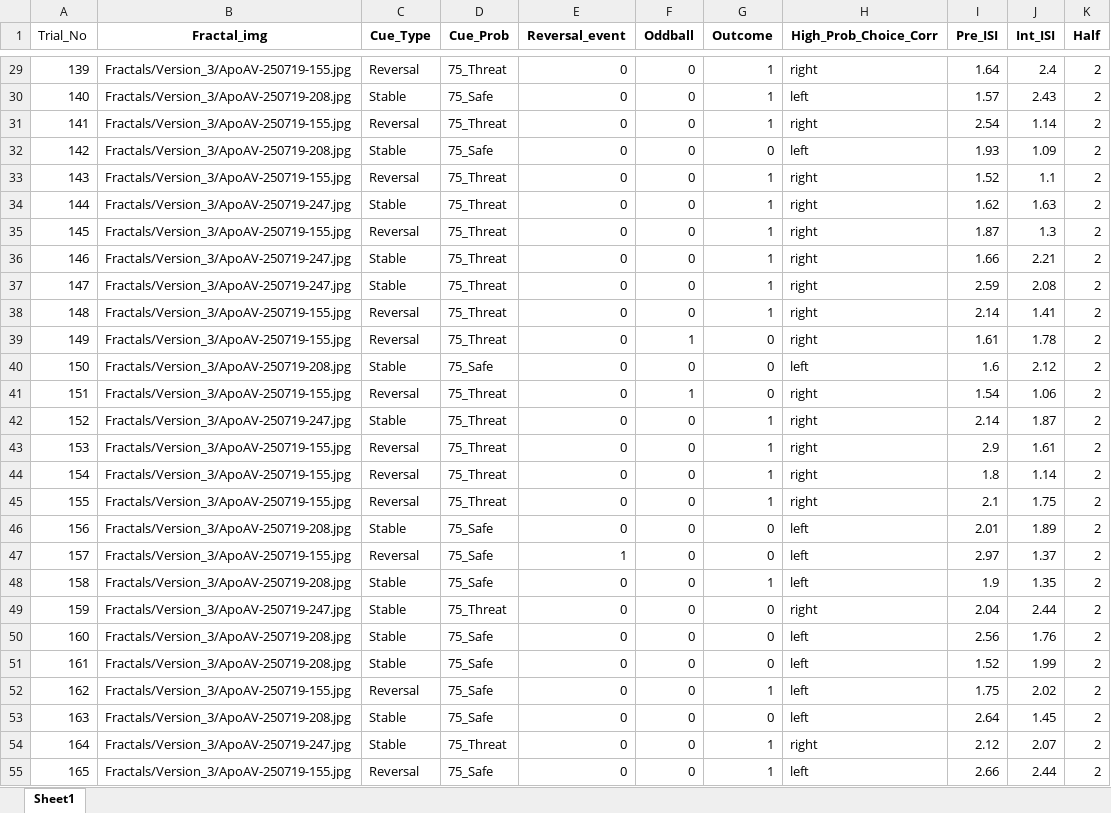
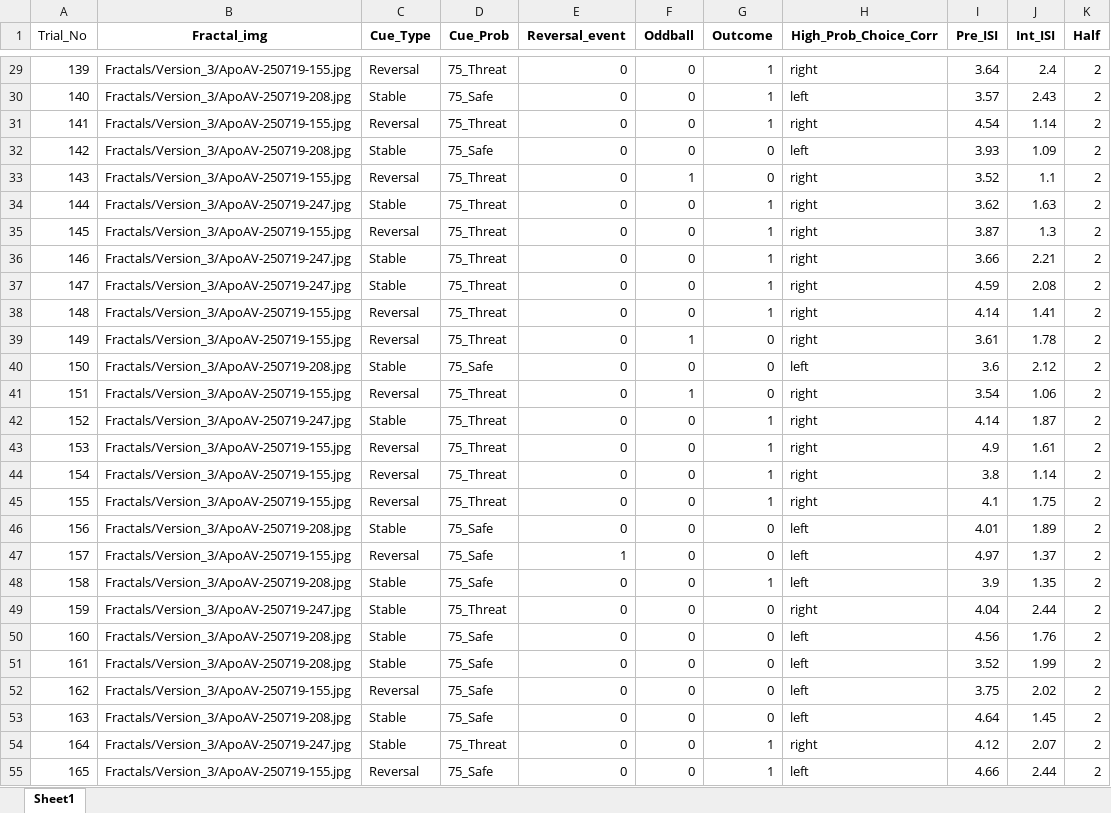
Before and after one commit to mjcolwell/pavlovian_aversive_learning_task, an Excel workbook: Conditions/Version_3/PAL_Deterministic Schedule_V3_H2.xlsx, sheet Sheet1, drawn as a sheet; only a part is shown, gaps mark what is left out; values as stored, in another font and other column widths than the file's, no borders; the diff covers the shown part only; the diff names each change by its address in the sheet, - before the commit and + after, or states it on an @@ line.

```diff
--- a/Conditions/Version_3/PAL_Deterministic Schedule_V3_H2.xlsx (sheet Sheet1)
+++ b/Conditions/Version_3/PAL_Deterministic Schedule_V3_H2.xlsx (sheet Sheet1)
-I29 (Pre_ISI): 1.64
+I29 (Pre_ISI): 3.64
-I30 (Pre_ISI): 1.57
+I30 (Pre_ISI): 3.57
-I31 (Pre_ISI): 2.54
+I31 (Pre_ISI): 4.54
-I32 (Pre_ISI): 1.93
+I32 (Pre_ISI): 3.93
-F33 (Oddball): 0
+F33 (Oddball): 1
-G33 (Outcome): 1
+G33 (Outcome): 0
-I33 (Pre_ISI): 1.52
+I33 (Pre_ISI): 3.52
-I34 (Pre_ISI): 1.62
+I34 (Pre_ISI): 3.62
-I35 (Pre_ISI): 1.87
+I35 (Pre_ISI): 3.87
-I36 (Pre_ISI): 1.66
+I36 (Pre_ISI): 3.66
-I37 (Pre_ISI): 2.59
+I37 (Pre_ISI): 4.59
-I38 (Pre_ISI): 2.14
+I38 (Pre_ISI): 4.14
-I39 (Pre_ISI): 1.61
+I39 (Pre_ISI): 3.61
-I40 (Pre_ISI): 1.6
+I40 (Pre_ISI): 3.6
-I41 (Pre_ISI): 1.54
+I41 (Pre_ISI): 3.54
-I42 (Pre_ISI): 2.14
+I42 (Pre_ISI): 4.14
-I43 (Pre_ISI): 2.9
+I43 (Pre_ISI): 4.9
-I44 (Pre_ISI): 1.8
+I44 (Pre_ISI): 3.8
-I45 (Pre_ISI): 2.1
+I45 (Pre_ISI): 4.1
-I46 (Pre_ISI): 2.01
+I46 (Pre_ISI): 4.01
-I47 (Pre_ISI): 2.97
+I47 (Pre_ISI): 4.97
-I48 (Pre_ISI): 1.9
+I48 (Pre_ISI): 3.9
-I49 (Pre_ISI): 2.04
+I49 (Pre_ISI): 4.04
-I50 (Pre_ISI): 2.56
+I50 (Pre_ISI): 4.56
-I51 (Pre_ISI): 1.52
+I51 (Pre_ISI): 3.52
-G52 (Outcome): 1
+G52 (Outcome): 0
-I52 (Pre_ISI): 1.75
+I52 (Pre_ISI): 3.75
-I53 (Pre_ISI): 2.64
+I53 (Pre_ISI): 4.64
-I54 (Pre_ISI): 2.12
+I54 (Pre_ISI): 4.12
-I55 (Pre_ISI): 2.66
+I55 (Pre_ISI): 4.66
```
Also changed, not shown: 83 edited cells elsewhere in this sheet, Conditions/Version_3/PAL_Deterministic Schedule_V3_H1.xlsx.
